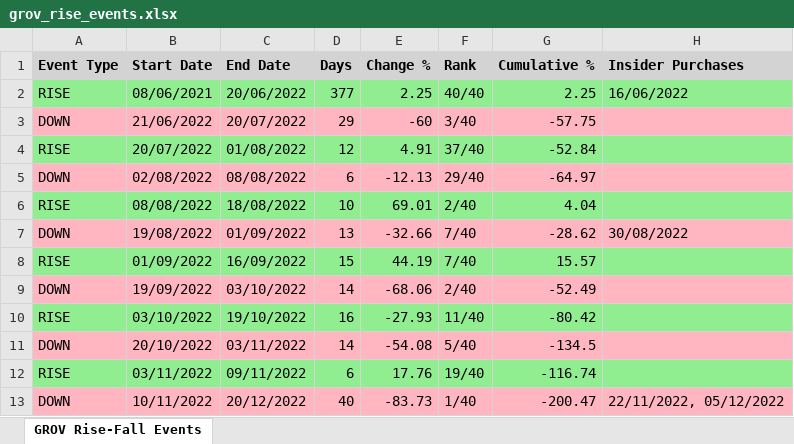
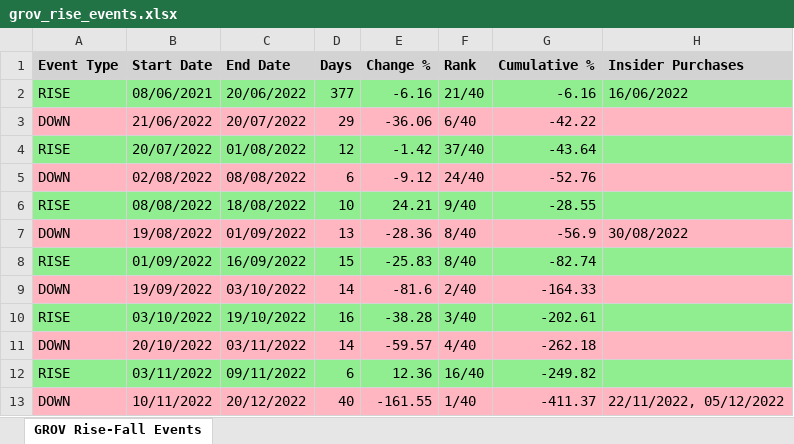
Before and after one commit to sagivO2150/me-stocks, an Excel workbook: output CSVs/grov_rise_events.xlsx, sheet GROV Rise-Fall Events, drawn as a sheet; only a part is shown; values as stored, in another font and other column widths than the file's, no borders; the diff covers the shown part only; the diff names each change by its address in the sheet, - before the commit and + after, or states it on an @@ line.

Commit message:
Refine rise event logic to handle 3 consecutive dips effectively
Updated the logic for handling rise events with 3 consecutive dips, ensuring accurate identification and shifting of rise events to fall when necessary.

- Modified `generate_stock_detailed_analysis.py` to implement the new approach for 3 consecutive dips.
- Adjusted backtest scripts to incorporate the updated rise event logic.
- Updated `blne_rise_volatility_analysis.json` with corrected rise event data.
- Refined data in multiple output files, including `grov_rise_events.xlsx` and `insider_conviction_all_stocks_results.json`.
- Removed outdated temporary file `~$bsfc_rise_events.xlsx`.

============================================================
  FEATURE LABELS
============================================================

# POC_tests

```diff
--- a/output CSVs/grov_rise_events.xlsx (sheet GROV Rise-Fall Events)
+++ b/output CSVs/grov_rise_events.xlsx (sheet GROV Rise-Fall Events)
-E2 (Change %): 2.25
+E2 (Change %): -6.16
-F2 (Rank): 40/40
+F2 (Rank): 21/40
-G2 (Cumulative %): 2.25
+G2 (Cumulative %): -6.16
-E3 (Change %): -60
+E3 (Change %): -36.06
-F3 (Rank): 3/40
+F3 (Rank): 6/40
-G3 (Cumulative %): -57.75
+G3 (Cumulative %): -42.22
-E4 (Change %): 4.91
+E4 (Change %): -1.42
-G4 (Cumulative %): -52.84
+G4 (Cumulative %): -43.64
-E5 (Change %): -12.13
+E5 (Change %): -9.12
-F5 (Rank): 29/40
+F5 (Rank): 24/40
-G5 (Cumulative %): -64.97
+G5 (Cumulative %): -52.76
-E6 (Change %): 69.01
+E6 (Change %): 24.21
-F6 (Rank): 2/40
+F6 (Rank): 9/40
-G6 (Cumulative %): 4.04
+G6 (Cumulative %): -28.55
-E7 (Change %): -32.66
+E7 (Change %): -28.36
-F7:F8 (Rank): 7/40
+F7:F8 (Rank): 8/40
-G7 (Cumulative %): -28.62
+G7 (Cumulative %): -56.9
-E8 (Change %): 44.19
+E8 (Change %): -25.83
-G8 (Cumulative %): 15.57
+G8 (Cumulative %): -82.74
-E9 (Change %): -68.06
+E9 (Change %): -81.6
-G9 (Cumulative %): -52.49
+G9 (Cumulative %): -164.33
-E10 (Change %): -27.93
+E10 (Change %): -38.28
-F10 (Rank): 11/40
+F10 (Rank): 3/40
-G10 (Cumulative %): -80.42
+G10 (Cumulative %): -202.61
-E11 (Change %): -54.08
+E11 (Change %): -59.57
-F11 (Rank): 5/40
+F11 (Rank): 4/40
-G11 (Cumulative %): -134.5
+G11 (Cumulative %): -262.18
-E12 (Change %): 17.76
+E12 (Change %): 12.36
-F12 (Rank): 19/40
+F12 (Rank): 16/40
-G12 (Cumulative %): -116.74
+G12 (Cumulative %): -249.82
-E13 (Change %): -83.73
+E13 (Change %): -161.55
-G13 (Cumulative %): -200.47
+G13 (Cumulative %): -411.37
```
Also changed, not shown: 205 edited cells elsewhere in this sheet, output CSVs/blne_rise_events.xlsx, 8 other files.
